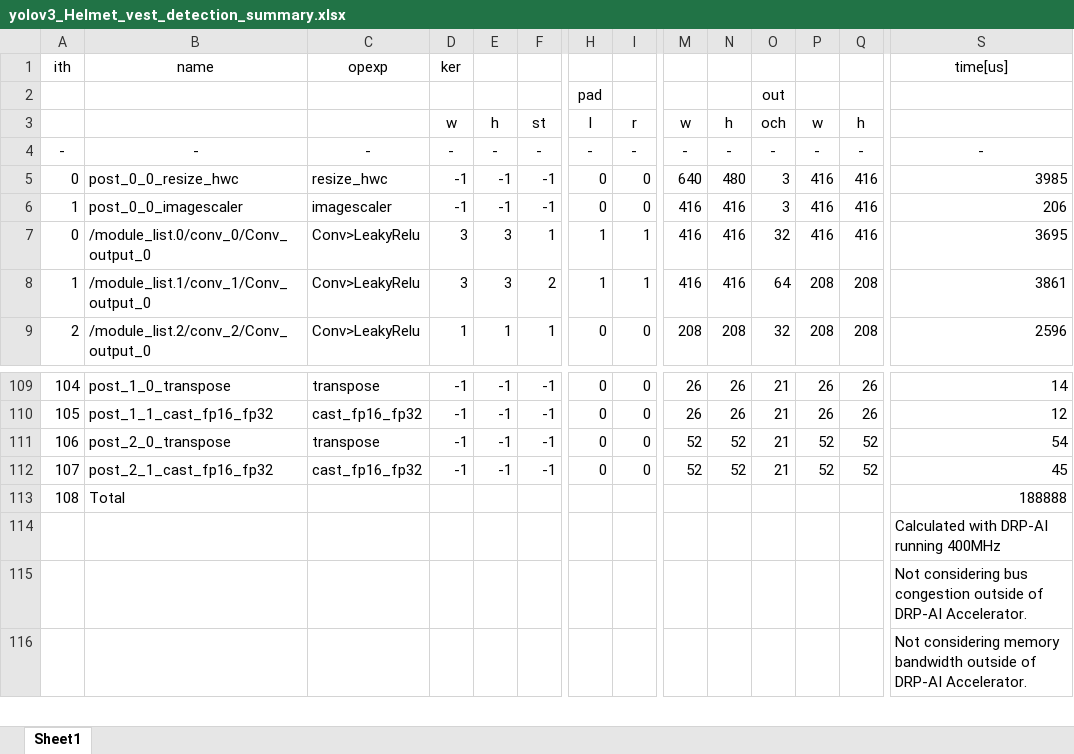
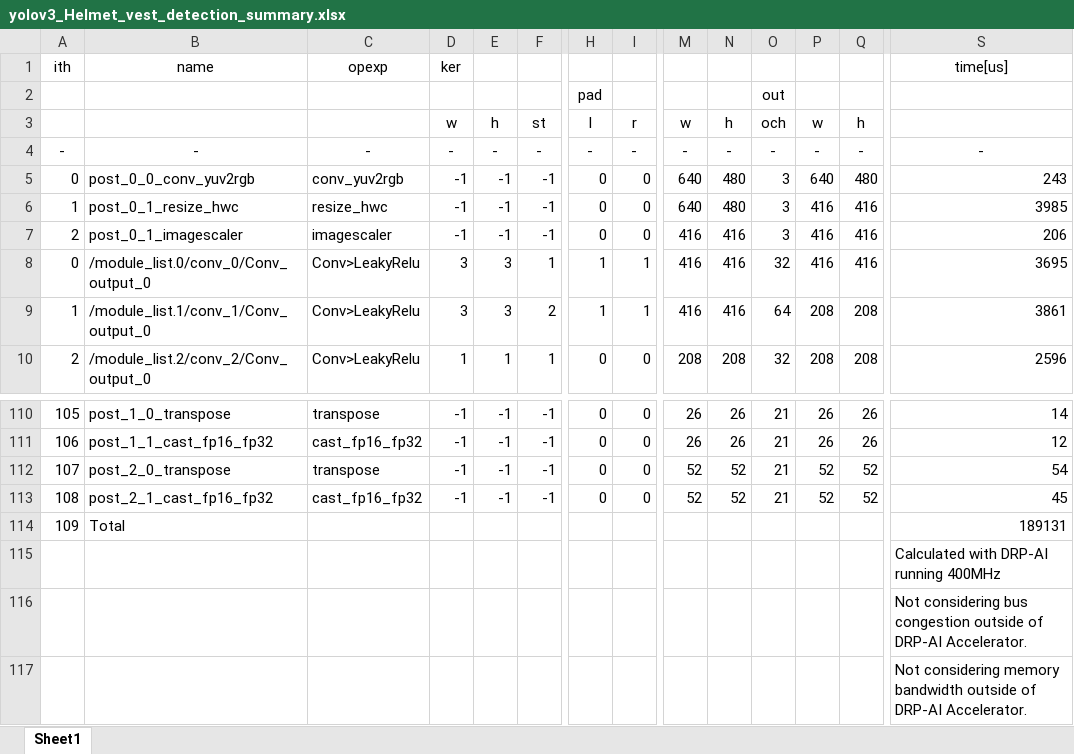
Before and after one commit to Ignitarium-Renesas/RZV2L_AiLibrary, an Excel workbook: 04_Safety_Helmet_Vest_Detection/Safety_helmet_vest_cam/exe/yolov3_Helmet_vest_detection/yolov3_Helmet_vest_detection_summary.xlsx, sheet Sheet1, drawn as a sheet; only a part is shown, gaps mark what is left out; values as stored, in another font and other column widths than the file's, no borders; conditional formats not drawn; addresses are those after the commit; rows hold the shown columns only; the diff names each change by its address in the sheet, - before the commit and + after, or states it on an @@ line.

```diff
--- a/04_Safety_Helmet_Vest_Detection/Safety_helmet_vest_cam/exe/yolov3_Helmet_vest_detection/yolov3_Helmet_vest_detection_summary.xlsx (sheet Sheet1)
+++ b/04_Safety_Helmet_Vest_Detection/Safety_helmet_vest_cam/exe/yolov3_Helmet_vest_detection/yolov3_Helmet_vest_detection_summary.xlsx (sheet Sheet1)
+row 5: 0 | post_0_0_conv_yuv2rgb | conv_yuv2rgb | -1 | -1 | -1 | 0 | 0 | 640 | 480 | 3 | 640 | 480 | 243
@@ column A renumbered between rows 6 and 114 @@
-B6: post_0_0_resize_hwc
+B6: post_0_1_resize_hwc
-B7: post_0_0_imagescaler
+B7: post_0_1_imagescaler
-S114: 188888
+S114: 189131
```
Also changed, not shown: 30 other files.
